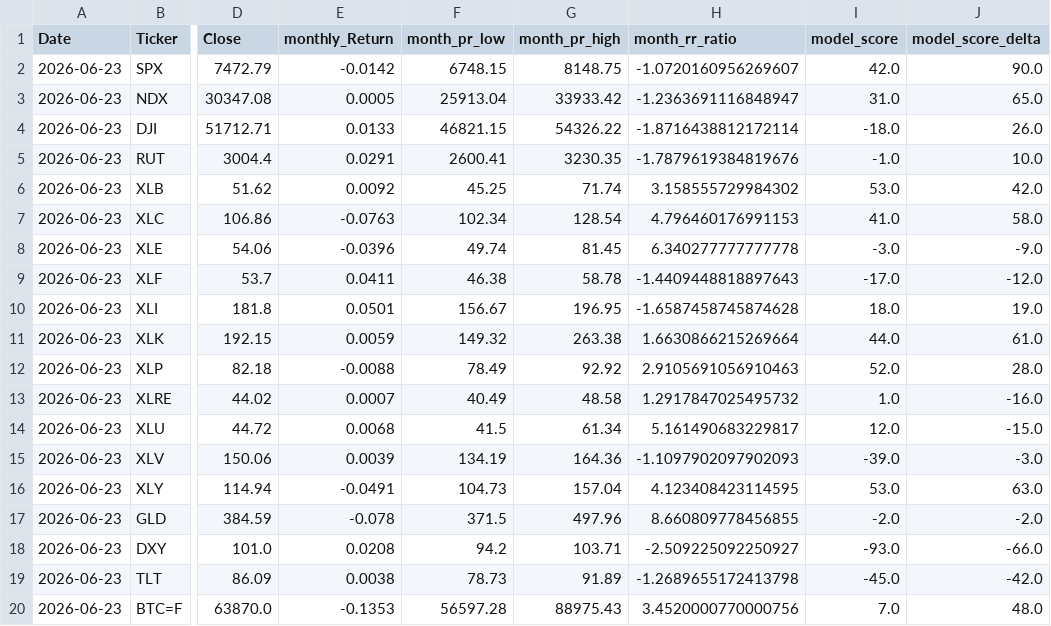
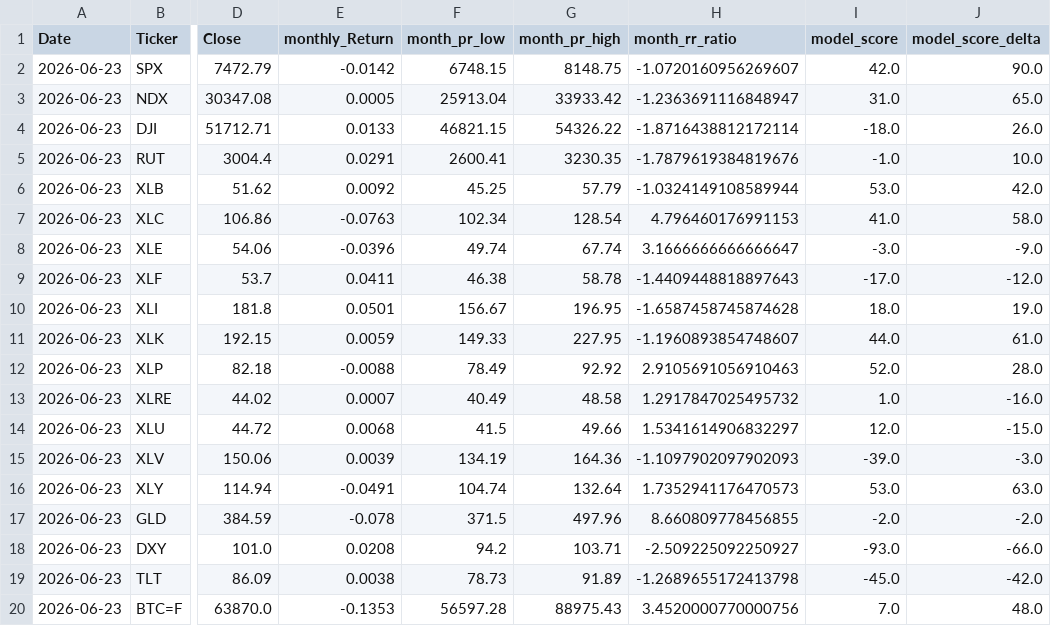
Before and after one commit to MarkmentumResearch/Platform, a CSV file: data/qry_graph_data_83.csv, drawn as a sheet; only a part is shown, gaps mark what is left out; the diff names each change by its address in the sheet, - before the commit and + after, or states it on an @@ line.

```diff
--- a/data/qry_graph_data_83.csv
+++ b/data/qry_graph_data_83.csv
-G6 (month_pr_high): 71.74
+G6 (month_pr_high): 57.79
-H6 (month_rr_ratio): 3.158555729984302
+H6 (month_rr_ratio): -1.0324149108589944
-G8 (month_pr_high): 81.45
+G8 (month_pr_high): 67.74
-H8 (month_rr_ratio): 6.340277777777778
+H8 (month_rr_ratio): 3.1666666666666647
-F11 (month_pr_low): 149.32
+F11 (month_pr_low): 149.33
-G11 (month_pr_high): 263.38
+G11 (month_pr_high): 227.95
-H11 (month_rr_ratio): 1.6630866215269664
+H11 (month_rr_ratio): -1.1960893854748607
-G14 (month_pr_high): 61.34
+G14 (month_pr_high): 49.66
-H14 (month_rr_ratio): 5.161490683229817
+H14 (month_rr_ratio): 1.5341614906832297
-F16 (month_pr_low): 104.73
+F16 (month_pr_low): 104.74
-G16 (month_pr_high): 157.04
+G16 (month_pr_high): 132.64
-H16 (month_rr_ratio): 4.123408423114595
+H16 (month_rr_ratio): 1.7352941176470573
```
Also changed, not shown: data/model_score_calc.csv, data/qry_graph_data_19.csv, 43 other files.
